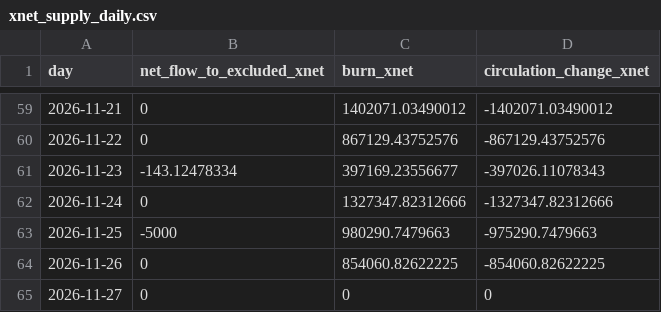
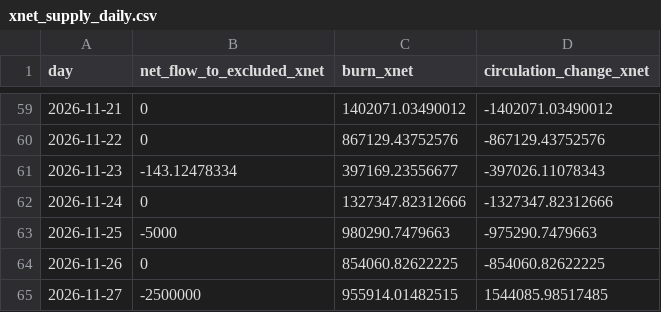
Before and after one commit to xnet-community-data/xnet-data-integration, a CSV file: data/xnet_supply_daily.csv, drawn as a sheet; only a part is shown, gaps mark what is left out.

Commit message:
Publish XNET live state (full)

```diff
--- a/data/xnet_supply_daily.csv
+++ b/data/xnet_supply_daily.csv
@@ -64,2 +64,2 @@ day,net_flow_to_excluded_xnet,burn_xnet,circulation_change_xnet
 2026-11-26,0,854060.82622225,-854060.82622225
-2026-11-27,0,0,0
+2026-11-27,-2500000,955914.01482515,1544085.98517485
```
Also changed, not shown: data/derived/bbb_burn_daily.csv, 20 other files.
